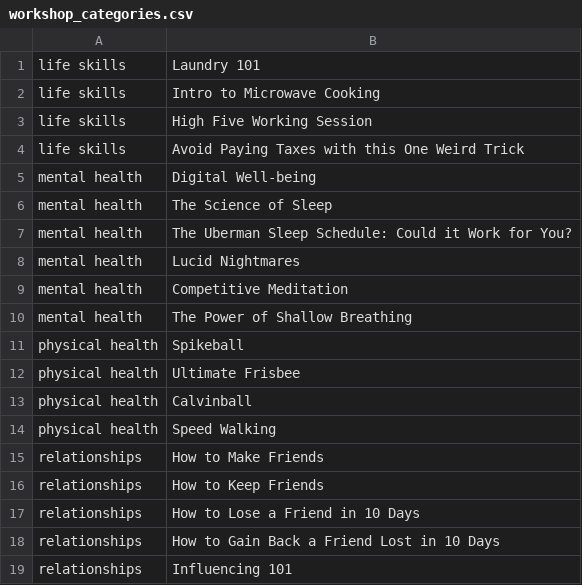
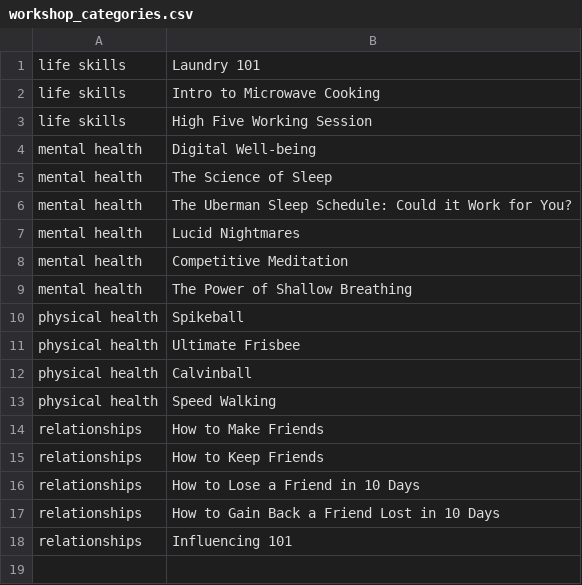
Before and after one commit to sthompson-athenian/WellnessWeekAssignments, a CSV file: data/workshop_categories.csv, drawn as a sheet.

Commit message:
Remove one of the workshops, which is not going to be available. It was not on the preference sheet, so removing it shouldn't be a big deal

```diff
--- a/data/workshop_categories.csv
+++ b/data/workshop_categories.csv
@@ -3,3 +3,2 @@ life skills,Intro to Microwave Cooking
 life skills,High Five Working Session
-life skills,Avoid Paying Taxes with this One Weird Trick
 mental health,Digital Well-being
```
